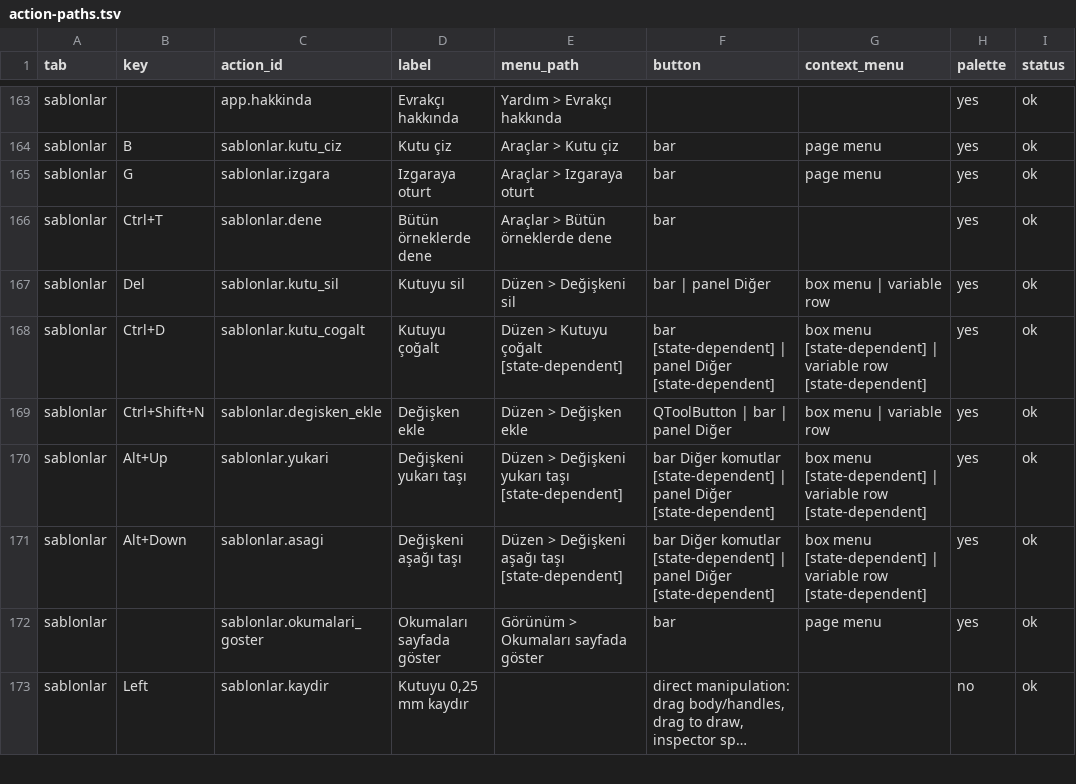
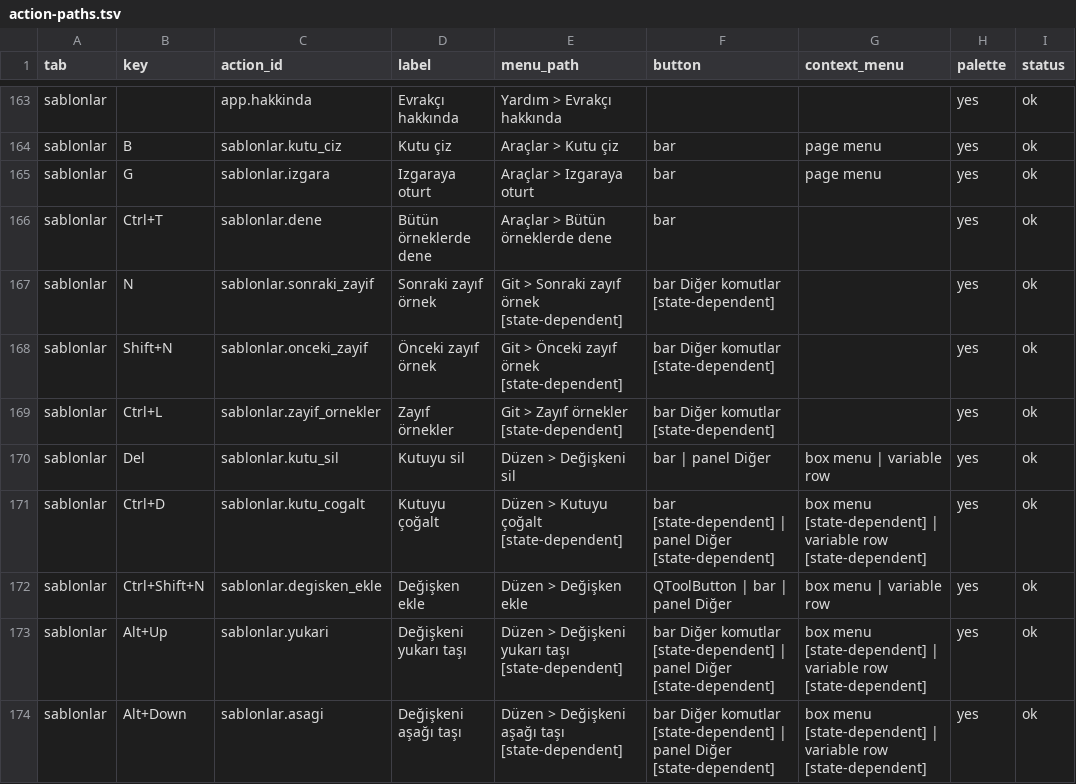
Before and after one commit to ZackHaronOriginal/Evrakci, a TSV file: docs/ui-goal/action-paths.tsv, drawn as a sheet; only a part is shown, gaps mark what is left out; the shorter side is filled out with more unchanged rows; long unchanged cells end in ….

```diff
--- a/docs/ui-goal/action-paths.tsv
+++ b/docs/ui-goal/action-paths.tsv
@@ -166,2 +166,5 @@ sablonlar	G	sablonlar.izgara	Izgaraya oturt	Araçlar > Izgaraya oturt	bar	page m
 sablonlar	Ctrl+T	sablonlar.dene	Bütün örneklerde dene	Araçlar > Bütün örneklerde dene	bar		yes	ok
+sablonlar	N	sablonlar.sonraki_zayif	Sonraki zayıf örnek	Git > Sonraki zayıf örnek [state-dependent]	bar Diğer komutlar [state-dependent]		yes	ok
+sablonlar	Shift+N	sablonlar.onceki_zayif	Önceki zayıf örnek	Git > Önceki zayıf örnek [state-dependent]	bar Diğer komutlar [state-dependent]		yes	ok
+sablonlar	Ctrl+L	sablonlar.zayif_ornekler	Zayıf örnekler	Git > Zayıf örnekler [state-dependent]	bar Diğer komutlar [state-dependent]		yes	ok
 sablonlar	Del	sablonlar.kutu_sil	Kutuyu sil	Düzen > Değişkeni sil	bar | panel Diğer	box menu | variable row	yes	ok
```
Also changed, not shown: docs/ui-goal/shortcut-contract.tsv, 17 other files.
